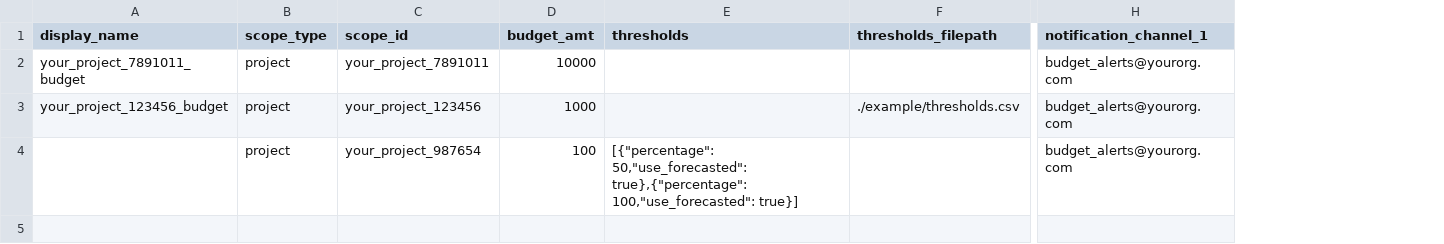
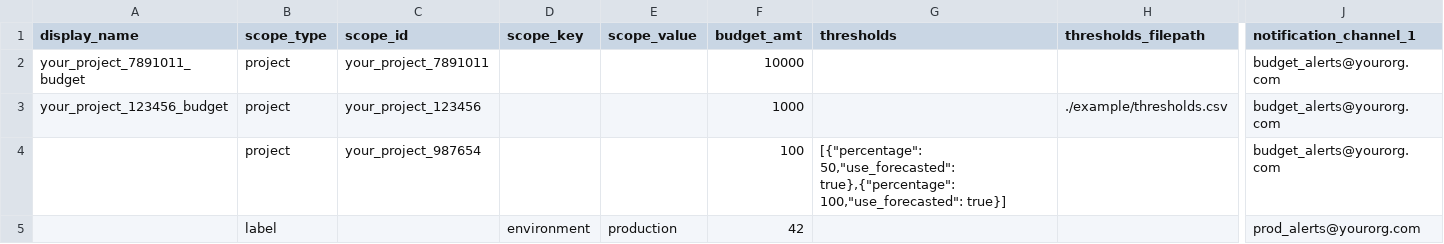
Before and after one commit to bangerkuwranger/gcp-create-budgets-from-csv, a CSV file: example/scopeAndBudget.csv, drawn as a sheet; only a part is shown, gaps mark what is left out; rows hold the shown columns only; the diff names each change by its address in the sheet, - before the commit and + after, or states it on an @@ line.

Commit message:
Docs, sorta.
Also updated example to include label scope values, even though that doesn't seem to work (and even if it did, it's still probably wrong, thanks to google's contradictory docs)

```diff
--- a/example/scopeAndBudget.csv
+++ b/example/scopeAndBudget.csv
+column D (scope_key), empty
+column E (scope_value), empty
+row 5:  | label |  | environment | production | 42 |  |  | prod_alerts@yourorg.com
```
Also changed, not shown: 1 other file.
